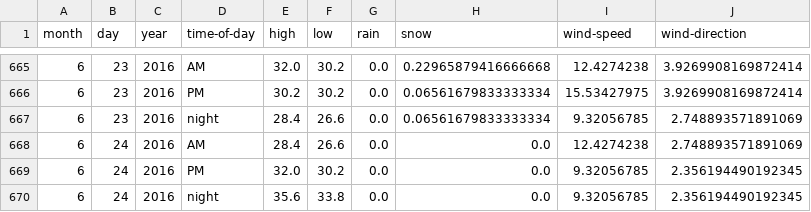
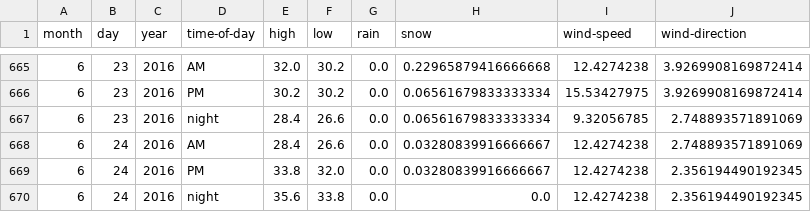
Before and after one commit to psathyrella/weatherhistory, a CSV file: mtwx/Mount-Olympus-2-2427.csv, drawn as a sheet; only a part is shown, gaps mark what is left out.

```diff
--- a/mtwx/Mount-Olympus-2-2427.csv
+++ b/mtwx/Mount-Olympus-2-2427.csv
@@ -667,4 +667,4 @@ month,day,year,time-of-day,high,low,rain,snow,wind-speed,wind-direction
 6,23,2016,night,28.4,26.6,0.0,0.06561679833333334,9.32056785,2.748893571891069
-6,24,2016,AM,28.4,26.6,0.0,0.0,12.4274238,2.748893571891069
-6,24,2016,PM,32.0,30.2,0.0,0.0,9.32056785,2.356194490192345
-6,24,2016,night,35.6,33.8,0.0,0.0,9.32056785,2.356194490192345
+6,24,2016,AM,28.4,26.6,0.0,0.03280839916666667,12.4274238,2.748893571891069
+6,24,2016,PM,33.8,32.0,0.0,0.03280839916666667,12.4274238,2.356194490192345
+6,24,2016,night,35.6,33.8,0.0,0.0,12.4274238,2.356194490192345
```
Also changed, not shown: mtwx/Dragontail-Peak-2694.csv, mtwx/Glacier-Peak-3213.csv, 20 other files.
